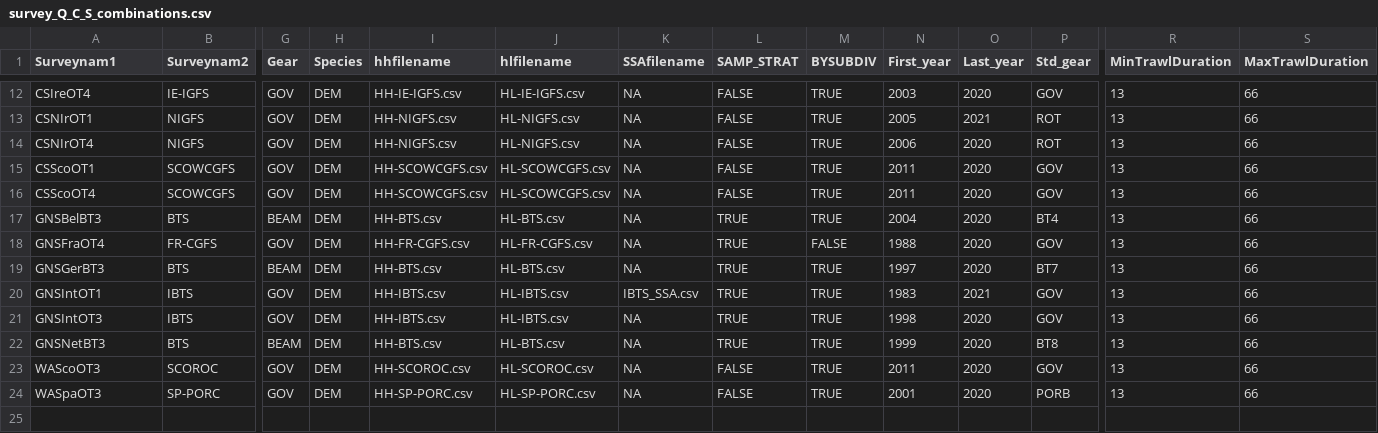
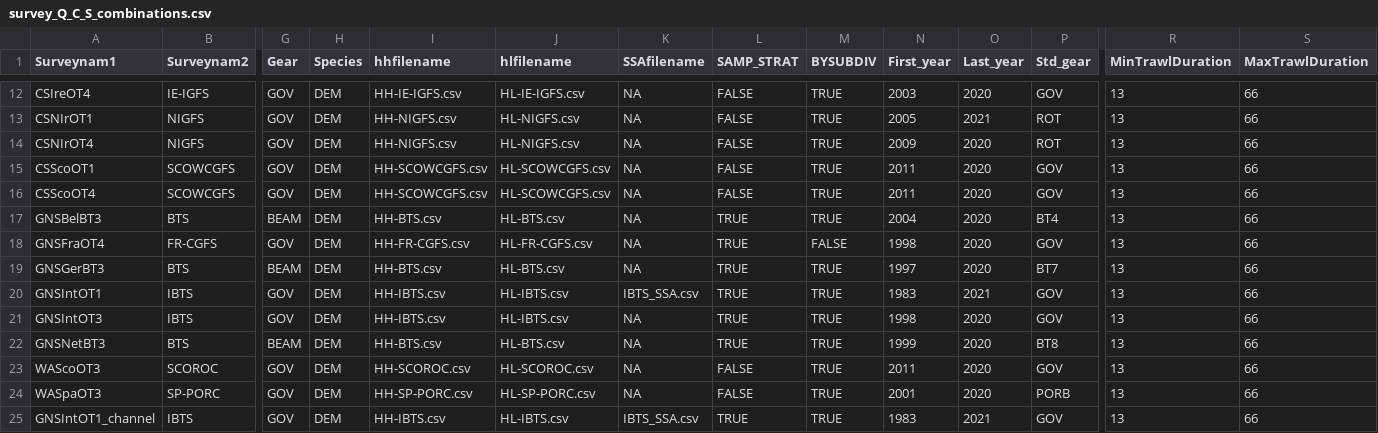
Before and after one commit to JoeRibeiro/R, a CSV file: survey_Q_C_S_combinations.csv, drawn as a sheet; only a part is shown, gaps mark what is left out; rows hold the shown columns only; the diff names each change by its address in the sheet, - before the commit and + after, or states it on an @@ line.

```diff
--- a/survey_Q_C_S_combinations.csv
+++ b/survey_Q_C_S_combinations.csv
-N14 (First_year): 2006
+N14 (First_year): 2009
-N18 (First_year): 1988
+N18 (First_year): 1998
+row 25: GNSIntOT1_channel | IBTS | GOV | DEM | HH-IBTS.csv | HL-IBTS.csv | IBTS_SSA.csv | TRUE | TRUE | 1983 | 2021 | GOV | 13 | 66
```
Also changed, not shown: 5 other files.
